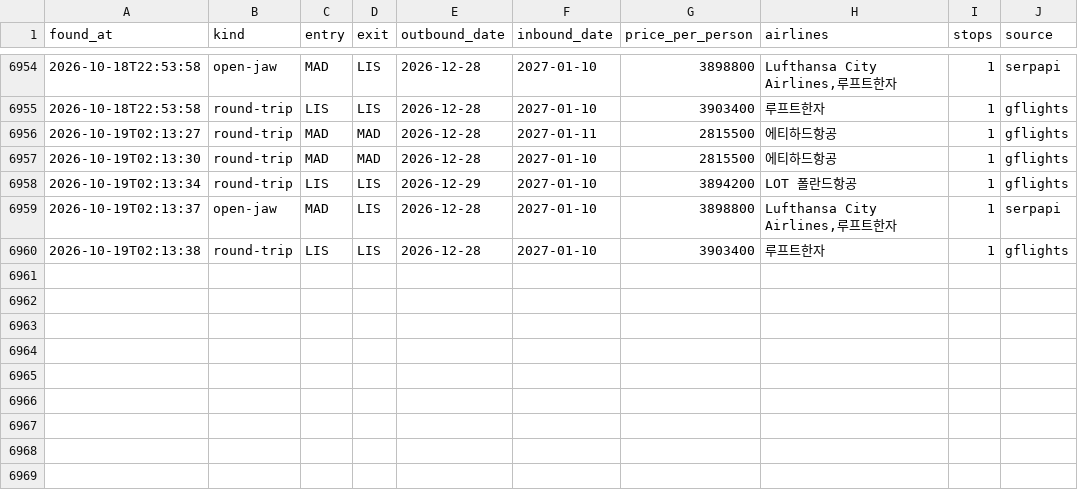
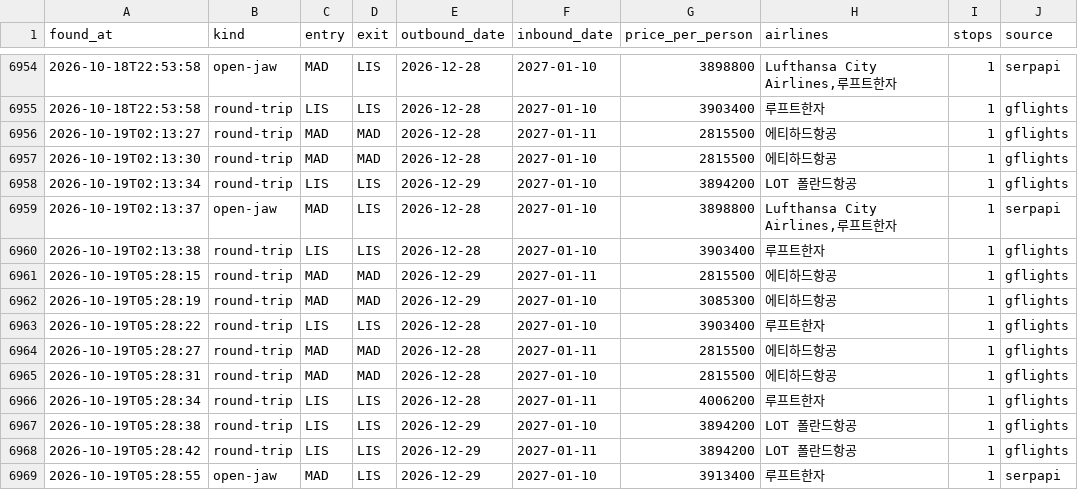
Before and after one commit to hong4137/flight-interest, a CSV file: data/history.csv, drawn as a sheet; only a part is shown, gaps mark what is left out; the diff names each change by its address in the sheet, - before the commit and + after, or states it on an @@ line.

```diff
--- a/data/history.csv
+++ b/data/history.csv
+row 6961: 2026-10-19T05:28:15 | round-trip | MAD | MAD | 2026-12-29 | 2027-01-11 | 2815500 | 에티하드항공 | 1 | gflights
+row 6962: 2026-10-19T05:28:19 | round-trip | MAD | MAD | 2026-12-29 | 2027-01-10 | 3085300 | 에티하드항공 | 1 | gflights
+row 6963: 2026-10-19T05:28:22 | round-trip | LIS | LIS | 2026-12-28 | 2027-01-10 | 3903400 | 루프트한자 | 1 | gflights
+row 6964: 2026-10-19T05:28:27 | round-trip | MAD | MAD | 2026-12-28 | 2027-01-11 | 2815500 | 에티하드항공 | 1 | gflights
+row 6965: 2026-10-19T05:28:31 | round-trip | MAD | MAD | 2026-12-28 | 2027-01-10 | 2815500 | 에티하드항공 | 1 | gflights
+row 6966: 2026-10-19T05:28:34 | round-trip | LIS | LIS | 2026-12-28 | 2027-01-11 | 4006200 | 루프트한자 | 1 | gflights
+row 6967: 2026-10-19T05:28:38 | round-trip | LIS | LIS | 2026-12-29 | 2027-01-10 | 3894200 | LOT 폴란드항공 | 1 | gflights
+row 6968: 2026-10-19T05:28:42 | round-trip | LIS | LIS | 2026-12-29 | 2027-01-11 | 3894200 | LOT 폴란드항공 | 1 | gflights
+row 6969: 2026-10-19T05:28:55 | open-jaw | MAD | LIS | 2026-12-29 | 2027-01-10 | 3913400 | 루프트한자 | 1 | serpapi
```
Also changed, not shown: 1 other file.
